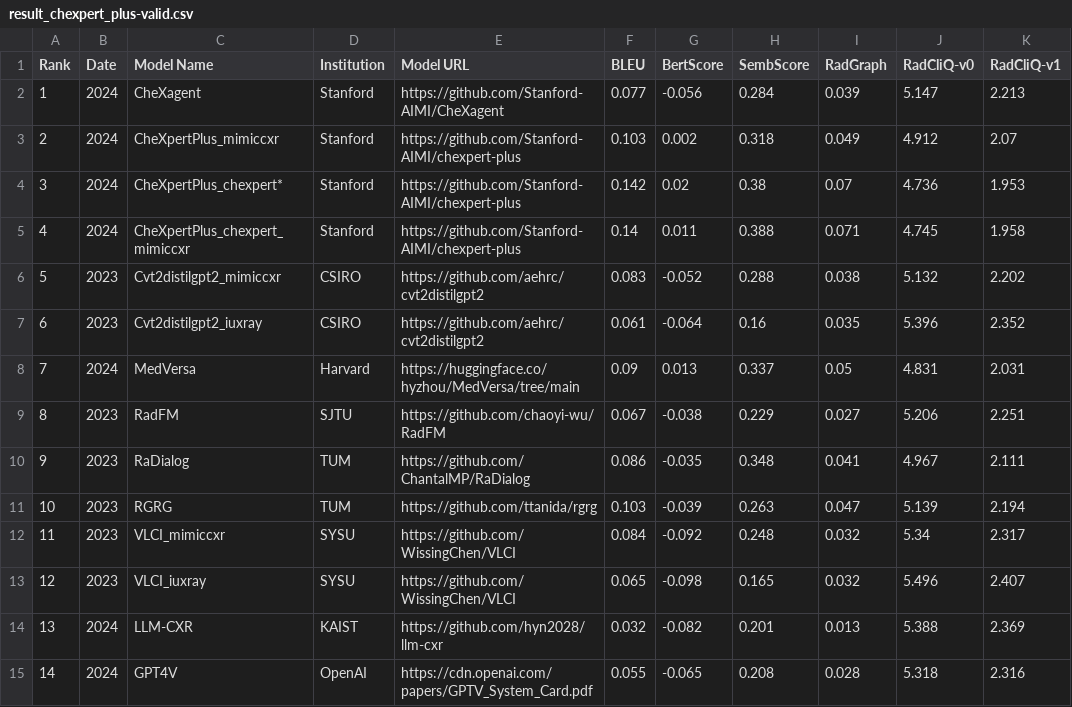
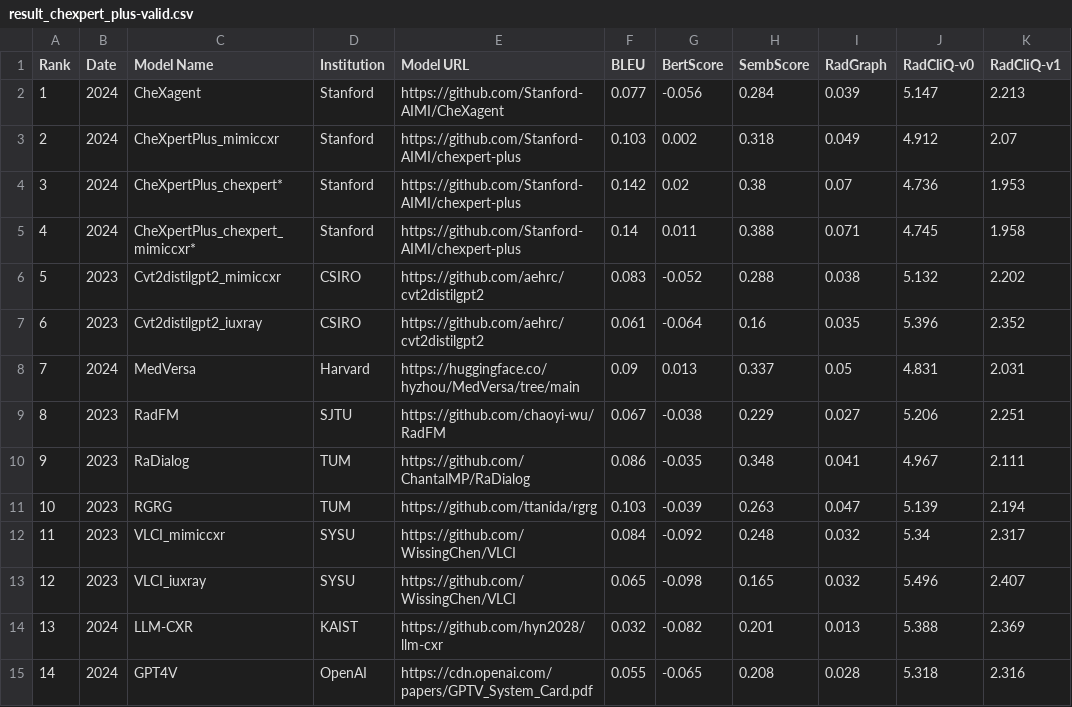
Before and after one commit to rajpurkarlab/ReXrank, a CSV file: results/result_chexpert_plus-valid.csv, drawn as a sheet.

```diff
--- a/results/result_chexpert_plus-valid.csv
+++ b/results/result_chexpert_plus-valid.csv
@@ -4,3 +4,3 @@ Rank,Date,Model Name,Institution,Model URL,BLEU,BertScore,SembScore,RadGraph,Rad
 3,2024,CheXpertPlus_chexpert*,Stanford,https://github.com/Stanford-AIMI/chexpert-plus,0.142,0.02,0.38,0.07,4.736,1.953
-4,2024,CheXpertPlus_chexpert_mimiccxr,Stanford,https://github.com/Stanford-AIMI/chexpert-plus,0.14,0.011,0.388,0.071,4.745,1.958
+4,2024,CheXpertPlus_chexpert_mimiccxr*,Stanford,https://github.com/Stanford-AIMI/chexpert-plus,0.14,0.011,0.388,0.071,4.745,1.958
 5,2023,Cvt2distilgpt2_mimiccxr,CSIRO,https://github.com/aehrc/cvt2distilgpt2,0.083,-0.052,0.288,0.038,5.132,2.202
```
Also changed, not shown: results/result_mimic-cxr.csv.
